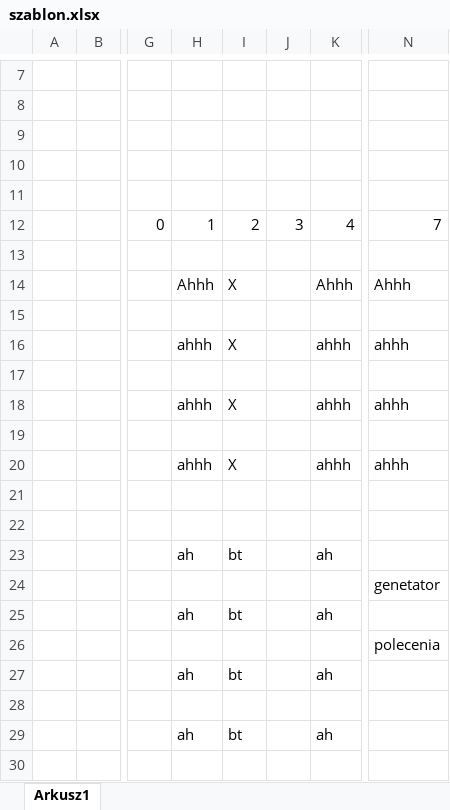
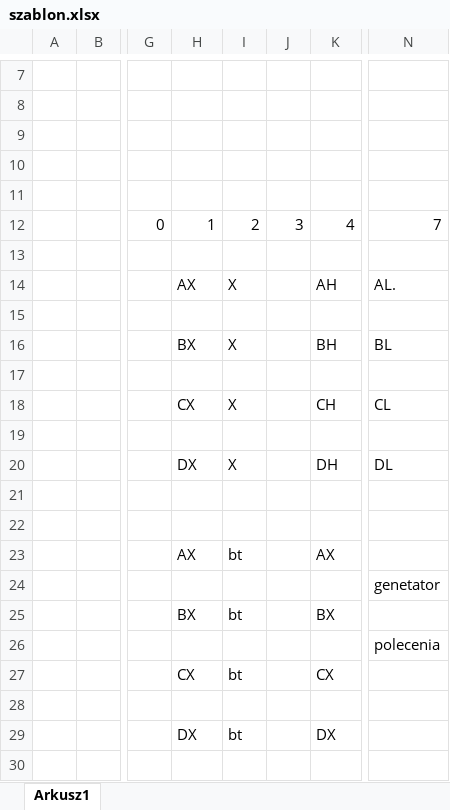
Before and after one commit to lgancarczyk/architektura_sys_komp_git, an Excel workbook: projekt/szablon.xlsx, sheet Arkusz1, drawn as a sheet; only a part is shown, gaps mark what is left out; values as stored, in another font and other column widths than the file's, no cell formats; the diff names each change by its address in the sheet, - before the commit and + after, or states it on an @@ line.

```diff
--- a/projekt/szablon.xlsx (sheet Arkusz1)
+++ b/projekt/szablon.xlsx (sheet Arkusz1)
-H14: Ahhh
+H14: AX
-K14: Ahhh
+K14: AH
-N14: Ahhh
+N14: AL.
-H16: ahhh
+H16: BX
-K16: ahhh
+K16: BH
-N16: ahhh
+N16: BL
-H18: ahhh
+H18: CX
-K18: ahhh
+K18: CH
-N18: ahhh
+N18: CL
-H20: ahhh
+H20: DX
-K20: ahhh
+K20: DH
-N20: ahhh
+N20: DL
-H23: ah
+H23: AX
-K23: ah
+K23: AX
-H25: ah
+H25: BX
-K25: ah
+K25: BX
-H27: ah
+H27: CX
-K27: ah
+K27: CX
-H29: ah
+H29: DX
-K29: ah
+K29: DX
```
Also changed, not shown: cell formats, 1 other file.
